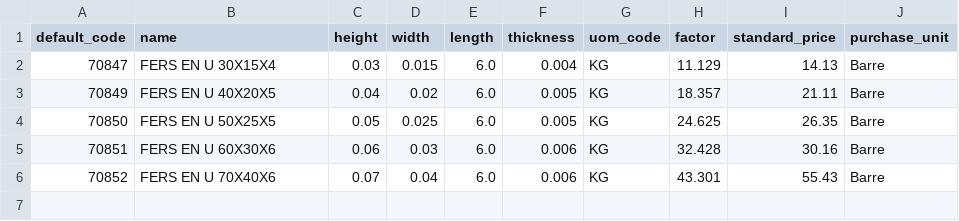
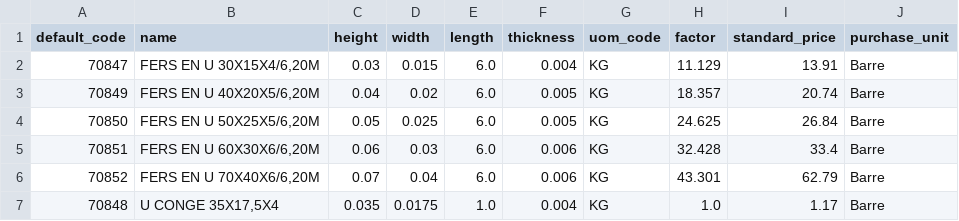
Before and after one commit to Metallerie/odoo18, a CSV file: csv/u-conge-2.csv, drawn as a sheet.

Commit message:
create u congé

```diff
--- a/csv/u-conge-2.csv
+++ b/csv/u-conge-2.csv
@@ -1,6 +1,7 @@
 default_code,name,height,width,length,thickness,uom_code,factor,standard_price,purchase_unit
-70847,"FERS EN U 30X15X4",0.03,0.015,6.0,0.004,KG,11.129,14.13,Barre
-70849,"FERS EN U 40X20X5",0.04,0.02,6.0,0.005,KG,18.357,21.11,Barre
-70850,"FERS EN U 50X25X5",0.05,0.025,6.0,0.005,KG,24.625,26.35,Barre
-70851,"FERS EN U 60X30X6",0.06,0.03,6.0,0.006,KG,32.428,30.16,Barre
-70852,"FERS EN U 70X40X6",0.07,0.04,6.0,0.006,KG,43.301,55.43,Barre
+70847,"FERS EN U 30X15X4/6,20M",0.03,0.015,6.0,0.004,KG,11.129,13.91,Barre
+70849,"FERS EN U 40X20X5/6,20M",0.04,0.02,6.0,0.005,KG,18.357,20.74,Barre
+70850,"FERS EN U 50X25X5/6,20M",0.05,0.025,6.0,0.005,KG,24.625,26.84,Barre
+70851,"FERS EN U 60X30X6/6,20M",0.06,0.03,6.0,0.006,KG,32.428,33.4,Barre
+70852,"FERS EN U 70X40X6/6,20M",0.07,0.04,6.0,0.006,KG,43.301,62.79,Barre
+70848,"U CONGE 35X17,5X4",0.035,0.0175,1.0,0.004,KG,1.0,1.17,Barre
```
